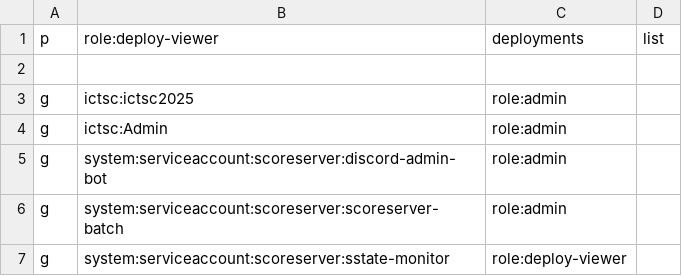
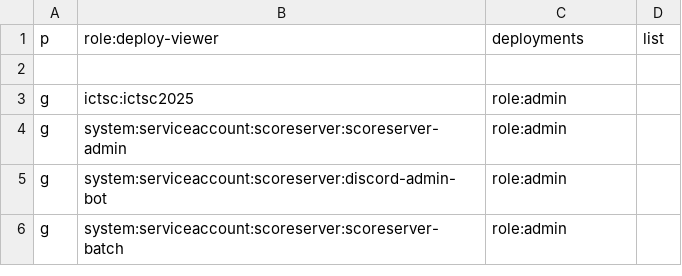
Before and after one commit to ictsc/ictsc-regalia-release, a CSV file: dev/admin-auth-policy.csv, drawn as a sheet.

Commit message:
update role policy
Signed-off-by: Takuto Nagami <logica0419@gmail.com>

```diff
--- a/dev/admin-auth-policy.csv
+++ b/dev/admin-auth-policy.csv
@@ -3,5 +3,4 @@ p, role:deploy-viewer, deployments, list
 g, ictsc:ictsc2025, role:admin
-g, ictsc:Admin, role:admin
+g, system:serviceaccount:scoreserver:scoreserver-admin, role:admin
 g, system:serviceaccount:scoreserver:discord-admin-bot, role:admin
 g, system:serviceaccount:scoreserver:scoreserver-batch, role:admin
-g, system:serviceaccount:scoreserver:sstate-monitor, role:deploy-viewer
```
Also changed, not shown: prod/admin-auth-policy.csv.
